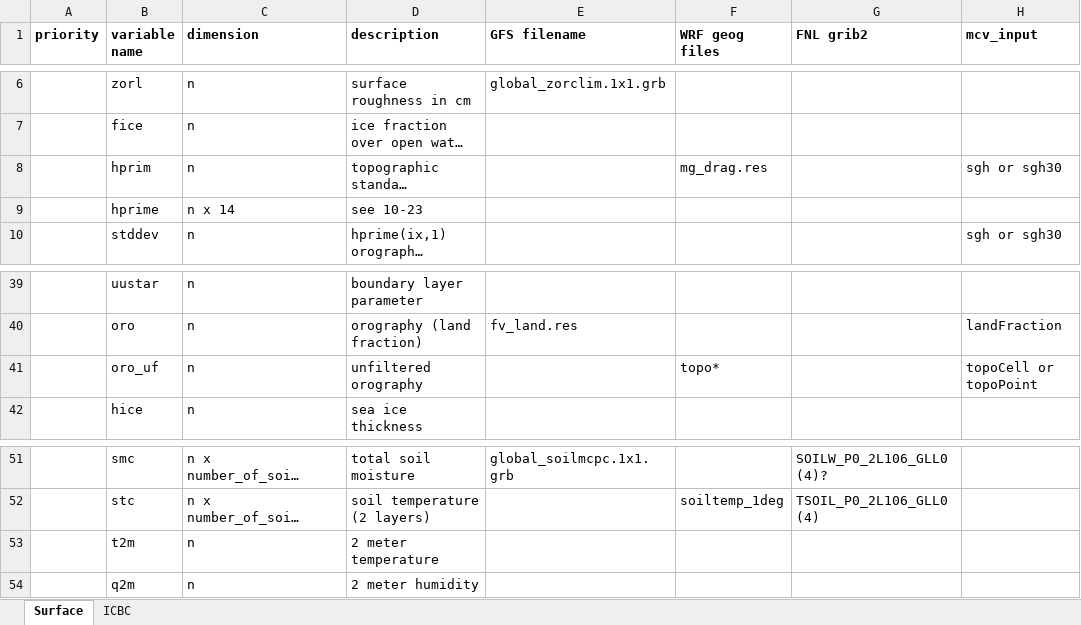
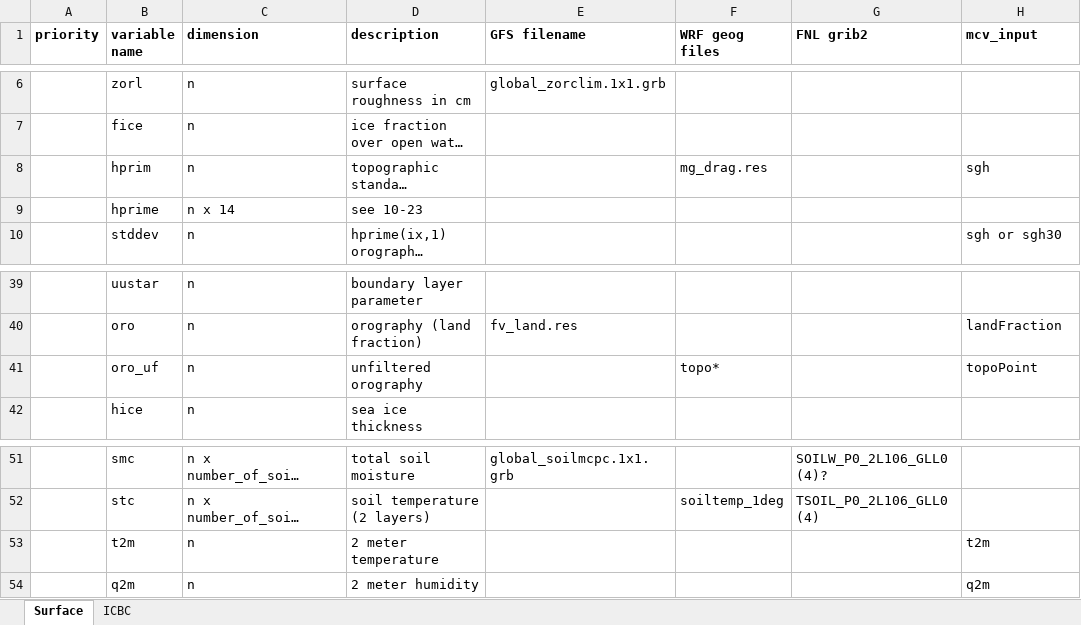
Before and after one commit to dpcouple/dyn_phy_couple_exchange, an Excel workbook: GFS_ICBC&SFC.xlsx, sheet Surface, drawn as a sheet; only a part is shown, gaps mark what is left out; long unchanged cells end in …; values as stored, in another font and other column widths than the file's, no borders; the diff names each change by its address in the sheet, - before the commit and + after, or states it on an @@ line.

Commit message:
Update some mcv info

```diff
--- a/GFS_ICBC&SFC.xlsx (sheet Surface)
+++ b/GFS_ICBC&SFC.xlsx (sheet Surface)
-H8 (mcv_input): sgh or sgh30
+H8 (mcv_input): sgh
-H41 (mcv_input): topoCell or topoPoint
+H41 (mcv_input): topoPoint
-H53 (mcv_input): (empty)
+H53 (mcv_input): t2m
-H54 (mcv_input): (empty)
+H54 (mcv_input): q2m
```
Also changed, not shown: sheet ICBC.
